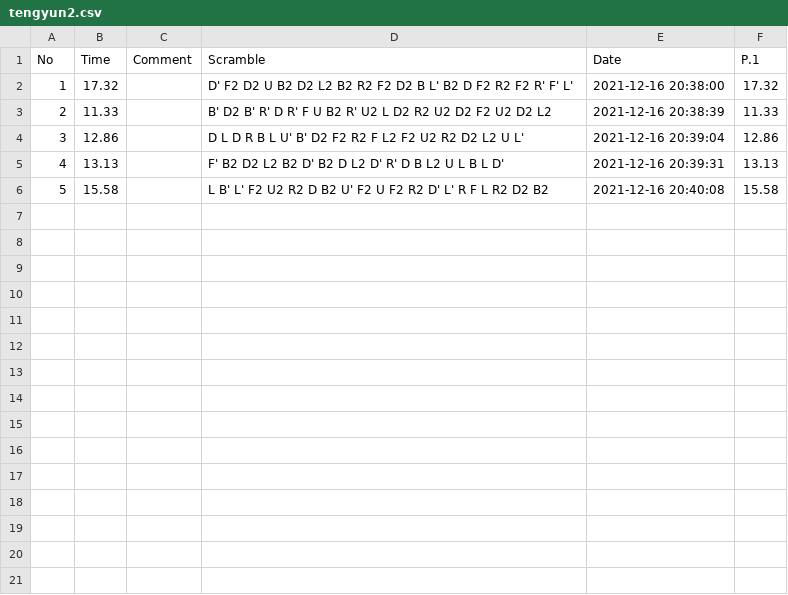
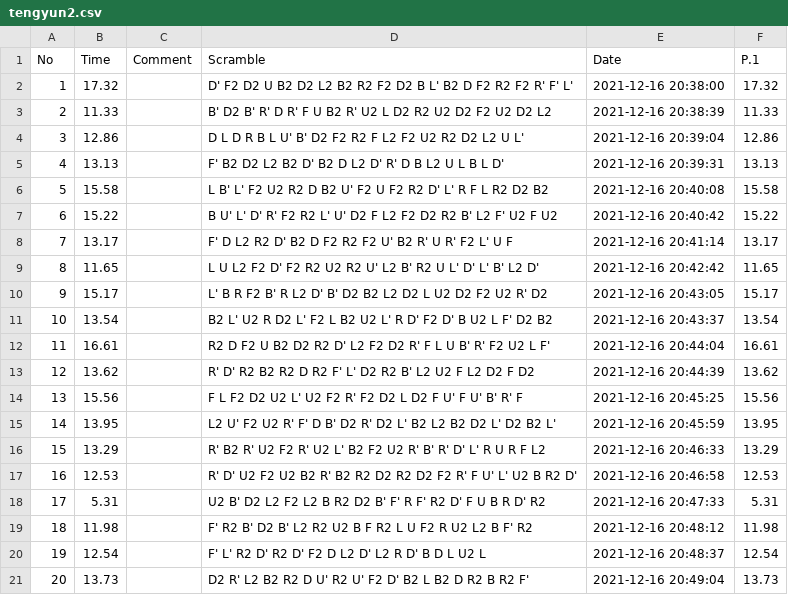
Before and after one commit to olymoodbughnes/data, a CSV file: tengyun2.csv, drawn as a sheet.

Commit message:
Update tengyun2.csv

```diff
--- a/tengyun2.csv
+++ b/tengyun2.csv
@@ -6 +6,16 @@ No,Time,Comment,Scramble,Date,P.1
 5,15.58,,L B' L' F2 U2 R2 D B2 U' F2 U F2 R2 D' L' R F L R2 D2 B2,2021-12-16 20:40:08,15.58
+6,15.22,,B U' L' D' R' F2 R2 L' U' D2 F L2 F2 D2 R2 B' L2 F' U2 F U2,2021-12-16 20:40:42,15.22
+7,13.17,,F' D L2 R2 D' B2 D F2 R2 F2 U' B2 R' U R' F2 L' U F,2021-12-16 20:41:14,13.17
+8,11.65,,L U L2 F2 D' F2 R2 U2 R2 U' L2 B' R2 U L' D' L' B' L2 D',2021-12-16 20:42:42,11.65
+9,15.17,,L' B R F2 B' R L2 D' B' D2 B2 L2 D2 L U2 D2 F2 U2 R' D2,2021-12-16 20:43:05,15.17
+10,13.54,,B2 L' U2 R D2 L' F2 L B2 U2 L' R D' F2 D' B U2 L F' D2 B2,2021-12-16 20:43:37,13.54
+11,16.61,,R2 D F2 U B2 D2 R2 D' L2 F2 D2 R' F L U B' R' F2 U2 L F',2021-12-16 20:44:04,16.61
+12,13.62,,R' D' R2 B2 R2 D R2 F' L' D2 R2 B' L2 U2 F L2 D2 F D2,2021-12-16 20:44:39,13.62
+13,15.56,,F L F2 D2 U2 L' U2 F2 R' F2 D2 L D2 F U' F U' B' R' F,2021-12-16 20:45:25,15.56
+14,13.95,,L2 U' F2 U2 R' F' D B' D2 R' D2 L' B2 L2 B2 D2 L' D2 B2 L',2021-12-16 20:45:59,13.95
+15,13.29,,R' B2 R' U2 F2 R' U2 L' B2 F2 U2 R' B' R' D' L' R U R F L2,2021-12-16 20:46:33,13.29
+16,12.53,,R' D' U2 F2 U2 B2 R' B2 R2 D2 R2 D2 F2 R' F U' L' U2 B R2 D',2021-12-16 20:46:58,12.53
+17,5.31,,U2 B' D2 L2 F2 L2 B R2 D2 B' F' R F' R2 D' F U B R D' R2,2021-12-16 20:47:33,5.31
+18,11.98,,F' R2 B' D2 B' L2 R2 U2 B F R2 L U F2 R U2 L2 B F' R2,2021-12-16 20:48:12,11.98
+19,12.54,,F' L' R2 D' R2 D' F2 D L2 D' L2 R D' B D L U2 L,2021-12-16 20:48:37,12.54
+20,13.73,,D2 R' L2 B2 R2 D U' R2 U' F2 D' B2 L B2 D R2 B R2 F',2021-12-16 20:49:04,13.73
```
